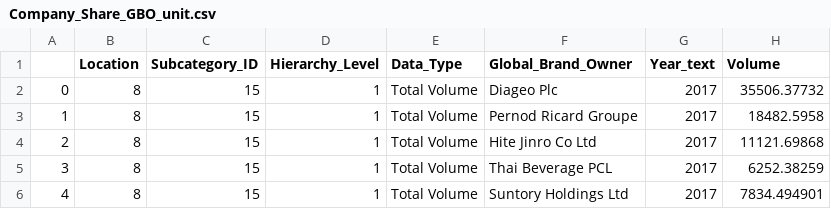
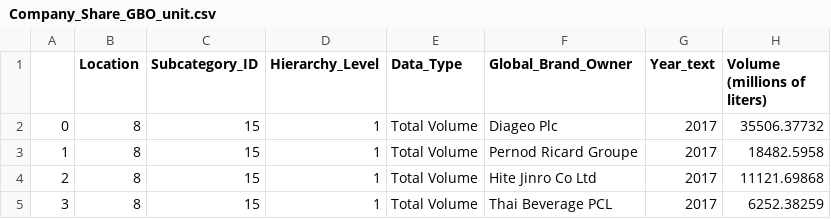
Before and after one commit to Lo-Gi/dragonyte_JeMAL, a CSV file: Preprocessed_data/Company_Share_GBO_unit.csv, drawn as a sheet; only a part is shown; the shorter side is filled out with more unchanged rows.

Commit message:
Update Company_Share_GBO_unit.csv

```diff
--- a/Preprocessed_data/Company_Share_GBO_unit.csv
+++ b/Preprocessed_data/Company_Share_GBO_unit.csv
@@ -1,2 +1,2 @@
-,Location,Subcategory_ID,Hierarchy_Level,Data_Type,Global_Brand_Owner,Year_text,Volume
+,Location,Subcategory_ID,Hierarchy_Level,Data_Type,Global_Brand_Owner,Year_text,Volume (millions of liters)
 0,8,15,1,Total Volume,Diageo Plc,2017,35506.37732
```
